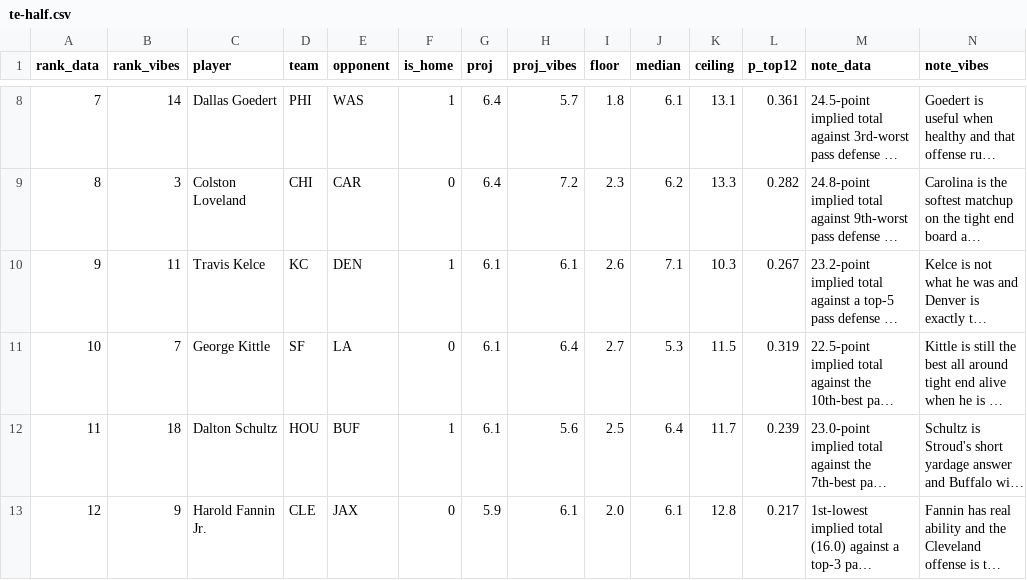
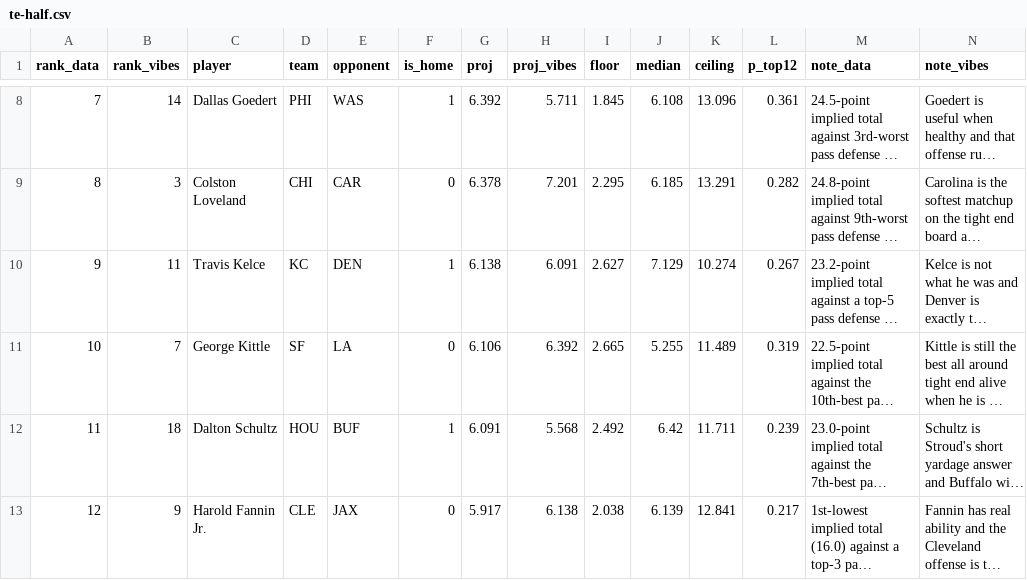
Before and after one commit to maditphillips/The-Delta-Duo, a CSV file: data/weekly/2026/week-01/te-half.csv, drawn as a sheet; only a part is shown, gaps mark what is left out; long unchanged cells end in …; the diff covers the shown part only; the diff names each change by its address in the sheet, - before the commit and + after, or states it on an @@ line.

```diff
--- a/data/weekly/2026/week-01/te-half.csv
+++ b/data/weekly/2026/week-01/te-half.csv
-G8 (proj): 6.4
+G8 (proj): 6.392
-H8 (proj_vibes): 5.7
+H8 (proj_vibes): 5.711
-I8 (floor): 1.8
+I8 (floor): 1.845
-J8 (median): 6.1
+J8 (median): 6.108
-K8 (ceiling): 13.1
+K8 (ceiling): 13.096
-G9 (proj): 6.4
+G9 (proj): 6.378
-H9 (proj_vibes): 7.2
+H9 (proj_vibes): 7.201
-I9 (floor): 2.3
+I9 (floor): 2.295
-J9 (median): 6.2
+J9 (median): 6.185
-K9 (ceiling): 13.3
+K9 (ceiling): 13.291
-G10 (proj): 6.1
+G10 (proj): 6.138
-H10 (proj_vibes): 6.1
+H10 (proj_vibes): 6.091
-I10 (floor): 2.6
+I10 (floor): 2.627
-J10 (median): 7.1
+J10 (median): 7.129
-K10 (ceiling): 10.3
+K10 (ceiling): 10.274
-G11 (proj): 6.1
+G11 (proj): 6.106
-H11 (proj_vibes): 6.4
+H11 (proj_vibes): 6.392
-I11 (floor): 2.7
+I11 (floor): 2.665
-J11 (median): 5.3
+J11 (median): 5.255
-K11 (ceiling): 11.5
+K11 (ceiling): 11.489
-G12 (proj): 6.1
+G12 (proj): 6.091
-H12 (proj_vibes): 5.6
+H12 (proj_vibes): 5.568
-I12 (floor): 2.5
+I12 (floor): 2.492
-J12 (median): 6.4
+J12 (median): 6.42
-K12 (ceiling): 11.7
+K12 (ceiling): 11.711
-G13 (proj): 5.9
+G13 (proj): 5.917
-H13 (proj_vibes): 6.1
+H13 (proj_vibes): 6.138
-I13 (floor): 2.0
+I13 (floor): 2.038
-J13 (median): 6.1
+J13 (median): 6.139
-K13 (ceiling): 12.8
+K13 (ceiling): 12.841
```
Also changed, not shown: 149 edited cells elsewhere in this file, data/weekly/2026/week-01/rb-half.csv, data/weekly/2026/week-01/rb-ppr.csv, 8 other files.
